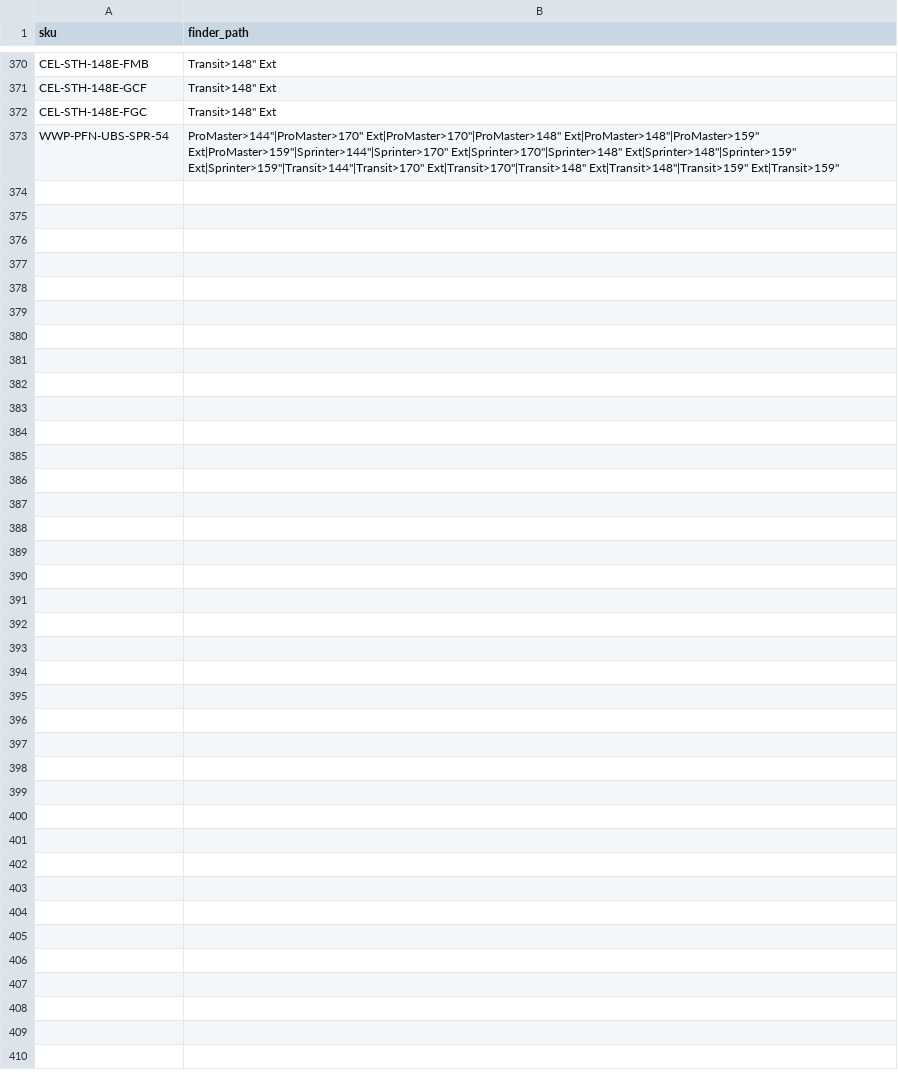
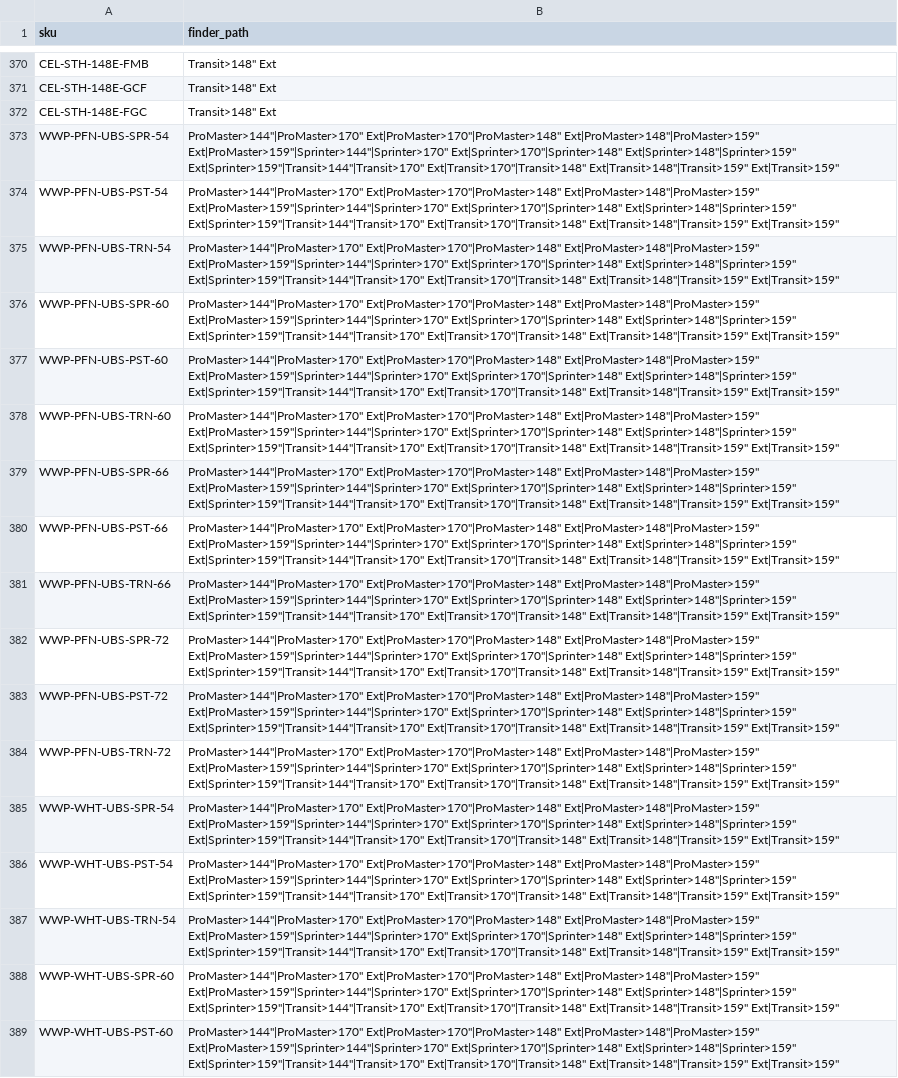
Before and after one commit to tvm-emil/tvm-product-feeds, a CSV file: product-finder-hierarchy.csv, drawn as a sheet; only a part is shown, gaps mark what is left out; the diff names each change by its address in the sheet, - before the commit and + after, or states it on an @@ line.

Commit message:
Scheduled feed refresh — 2026-09-14 (part 2/5)

```diff
--- a/product-finder-hierarchy.csv
+++ b/product-finder-hierarchy.csv
+row 374: WWP-PFN-UBS-PST-54 | ProMaster>144"|ProMaster>170" Ext|ProMaster>170"|ProMaster>148" Ext|ProMaster>148"|ProMaster>159" Ext|ProMaster>159"|Sprinter>144"|Sprinter>170" Ext|Sprinter>170"|Sprinter>148" Ext|Sprinter>148"|Sprinter>159" Ext|Sprinter>159"|Transit>144"|Transit>170" Ext|Transit>170"|Transit>148" Ext|Transit>148"|Transit>159" Ext|Transit>159"
+row 375: WWP-PFN-UBS-TRN-54 | ProMaster>144"|ProMaster>170" Ext|ProMaster>170"|ProMaster>148" Ext|ProMaster>148"|ProMaster>159" Ext|ProMaster>159"|Sprinter>144"|Sprinter>170" Ext|Sprinter>170"|Sprinter>148" Ext|Sprinter>148"|Sprinter>159" Ext|Sprinter>159"|Transit>144"|Transit>170" Ext|Transit>170"|Transit>148" Ext|Transit>148"|Transit>159" Ext|Transit>159"
+row 376: WWP-PFN-UBS-SPR-60 | ProMaster>144"|ProMaster>170" Ext|ProMaster>170"|ProMaster>148" Ext|ProMaster>148"|ProMaster>159" Ext|ProMaster>159"|Sprinter>144"|Sprinter>170" Ext|Sprinter>170"|Sprinter>148" Ext|Sprinter>148"|Sprinter>159" Ext|Sprinter>159"|Transit>144"|Transit>170" Ext|Transit>170"|Transit>148" Ext|Transit>148"|Transit>159" Ext|Transit>159"
+row 377: WWP-PFN-UBS-PST-60 | ProMaster>144"|ProMaster>170" Ext|ProMaster>170"|ProMaster>148" Ext|ProMaster>148"|ProMaster>159" Ext|ProMaster>159"|Sprinter>144"|Sprinter>170" Ext|Sprinter>170"|Sprinter>148" Ext|Sprinter>148"|Sprinter>159" Ext|Sprinter>159"|Transit>144"|Transit>170" Ext|Transit>170"|Transit>148" Ext|Transit>148"|Transit>159" Ext|Transit>159"
+row 378: WWP-PFN-UBS-TRN-60 | ProMaster>144"|ProMaster>170" Ext|ProMaster>170"|ProMaster>148" Ext|ProMaster>148"|ProMaster>159" Ext|ProMaster>159"|Sprinter>144"|Sprinter>170" Ext|Sprinter>170"|Sprinter>148" Ext|Sprinter>148"|Sprinter>159" Ext|Sprinter>159"|Transit>144"|Transit>170" Ext|Transit>170"|Transit>148" Ext|Transit>148"|Transit>159" Ext|Transit>159"
+row 379: WWP-PFN-UBS-SPR-66 | ProMaster>144"|ProMaster>170" Ext|ProMaster>170"|ProMaster>148" Ext|ProMaster>148"|ProMaster>159" Ext|ProMaster>159"|Sprinter>144"|Sprinter>170" Ext|Sprinter>170"|Sprinter>148" Ext|Sprinter>148"|Sprinter>159" Ext|Sprinter>159"|Transit>144"|Transit>170" Ext|Transit>170"|Transit>148" Ext|Transit>148"|Transit>159" Ext|Transit>159"
+row 380: WWP-PFN-UBS-PST-66 | ProMaster>144"|ProMaster>170" Ext|ProMaster>170"|ProMaster>148" Ext|ProMaster>148"|ProMaster>159" Ext|ProMaster>159"|Sprinter>144"|Sprinter>170" Ext|Sprinter>170"|Sprinter>148" Ext|Sprinter>148"|Sprinter>159" Ext|Sprinter>159"|Transit>144"|Transit>170" Ext|Transit>170"|Transit>148" Ext|Transit>148"|Transit>159" Ext|Transit>159"
+row 381: WWP-PFN-UBS-TRN-66 | ProMaster>144"|ProMaster>170" Ext|ProMaster>170"|ProMaster>148" Ext|ProMaster>148"|ProMaster>159" Ext|ProMaster>159"|Sprinter>144"|Sprinter>170" Ext|Sprinter>170"|Sprinter>148" Ext|Sprinter>148"|Sprinter>159" Ext|Sprinter>159"|Transit>144"|Transit>170" Ext|Transit>170"|Transit>148" Ext|Transit>148"|Transit>159" Ext|Transit>159"
+row 382: WWP-PFN-UBS-SPR-72 | ProMaster>144"|ProMaster>170" Ext|ProMaster>170"|ProMaster>148" Ext|ProMaster>148"|ProMaster>159" Ext|ProMaster>159"|Sprinter>144"|Sprinter>170" Ext|Sprinter>170"|Sprinter>148" Ext|Sprinter>148"|Sprinter>159" Ext|Sprinter>159"|Transit>144"|Transit>170" Ext|Transit>170"|Transit>148" Ext|Transit>148"|Transit>159" Ext|Transit>159"
+row 383: WWP-PFN-UBS-PST-72 | ProMaster>144"|ProMaster>170" Ext|ProMaster>170"|ProMaster>148" Ext|ProMaster>148"|ProMaster>159" Ext|ProMaster>159"|Sprinter>144"|Sprinter>170" Ext|Sprinter>170"|Sprinter>148" Ext|Sprinter>148"|Sprinter>159" Ext|Sprinter>159"|Transit>144"|Transit>170" Ext|Transit>170"|Transit>148" Ext|Transit>148"|Transit>159" Ext|Transit>159"
+row 384: WWP-PFN-UBS-TRN-72 | ProMaster>144"|ProMaster>170" Ext|ProMaster>170"|ProMaster>148" Ext|ProMaster>148"|ProMaster>159" Ext|ProMaster>159"|Sprinter>144"|Sprinter>170" Ext|Sprinter>170"|Sprinter>148" Ext|Sprinter>148"|Sprinter>159" Ext|Sprinter>159"|Transit>144"|Transit>170" Ext|Transit>170"|Transit>148" Ext|Transit>148"|Transit>159" Ext|Transit>159"
+row 385: WWP-WHT-UBS-SPR-54 | ProMaster>144"|ProMaster>170" Ext|ProMaster>170"|ProMaster>148" Ext|ProMaster>148"|ProMaster>159" Ext|ProMaster>159"|Sprinter>144"|Sprinter>170" Ext|Sprinter>170"|Sprinter>148" Ext|Sprinter>148"|Sprinter>159" Ext|Sprinter>159"|Transit>144"|Transit>170" Ext|Transit>170"|Transit>148" Ext|Transit>148"|Transit>159" Ext|Transit>159"
+row 386: WWP-WHT-UBS-PST-54 | ProMaster>144"|ProMaster>170" Ext|ProMaster>170"|ProMaster>148" Ext|ProMaster>148"|ProMaster>159" Ext|ProMaster>159"|Sprinter>144"|Sprinter>170" Ext|Sprinter>170"|Sprinter>148" Ext|Sprinter>148"|Sprinter>159" Ext|Sprinter>159"|Transit>144"|Transit>170" Ext|Transit>170"|Transit>148" Ext|Transit>148"|Transit>159" Ext|Transit>159"
+row 387: WWP-WHT-UBS-TRN-54 | ProMaster>144"|ProMaster>170" Ext|ProMaster>170"|ProMaster>148" Ext|ProMaster>148"|ProMaster>159" Ext|ProMaster>159"|Sprinter>144"|Sprinter>170" Ext|Sprinter>170"|Sprinter>148" Ext|Sprinter>148"|Sprinter>159" Ext|Sprinter>159"|Transit>144"|Transit>170" Ext|Transit>170"|Transit>148" Ext|Transit>148"|Transit>159" Ext|Transit>159"
+row 388: WWP-WHT-UBS-SPR-60 | ProMaster>144"|ProMaster>170" Ext|ProMaster>170"|ProMaster>148" Ext|ProMaster>148"|ProMaster>159" Ext|ProMaster>159"|Sprinter>144"|Sprinter>170" Ext|Sprinter>170"|Sprinter>148" Ext|Sprinter>148"|Sprinter>159" Ext|Sprinter>159"|Transit>144"|Transit>170" Ext|Transit>170"|Transit>148" Ext|Transit>148"|Transit>159" Ext|Transit>159"
+row 389: WWP-WHT-UBS-PST-60 | ProMaster>144"|ProMaster>170" Ext|ProMaster>170"|ProMaster>148" Ext|ProMaster>148"|ProMaster>159" Ext|ProMaster>159"|Sprinter>144"|Sprinter>170" Ext|Sprinter>170"|Sprinter>148" Ext|Sprinter>148"|Sprinter>159" Ext|Sprinter>159"|Transit>144"|Transit>170" Ext|Transit>170"|Transit>148" Ext|Transit>148"|Transit>159" Ext|Transit>159"
```
